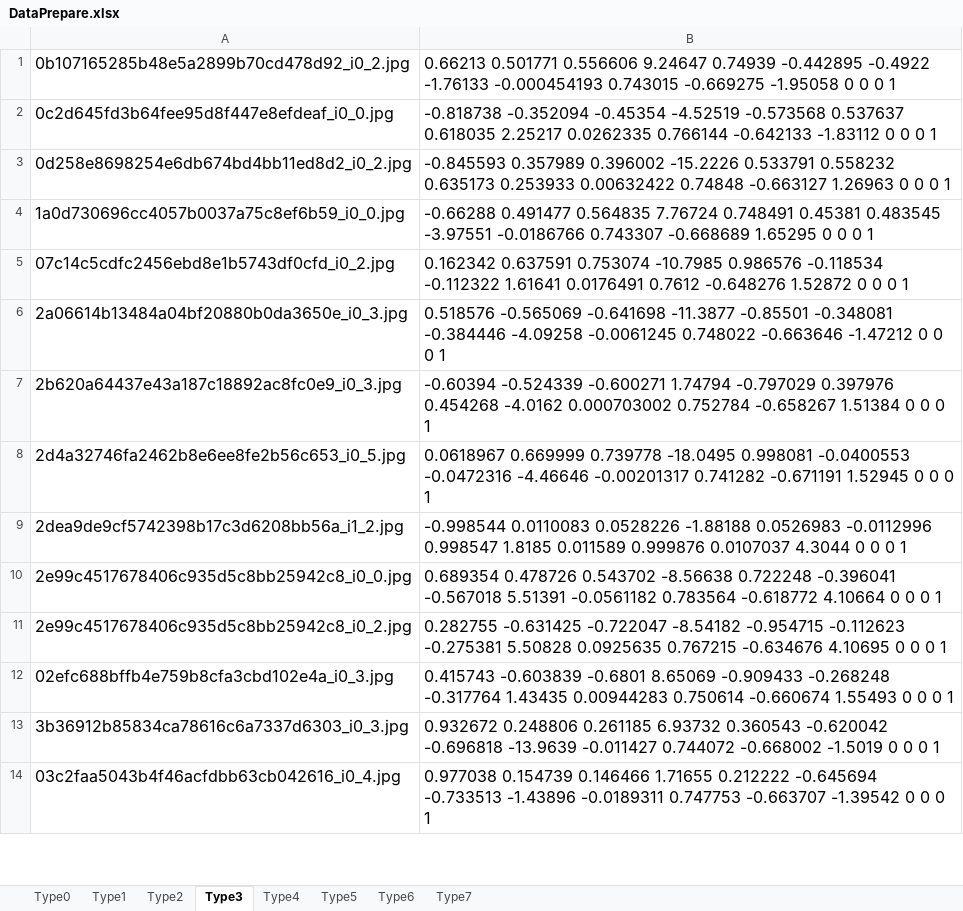
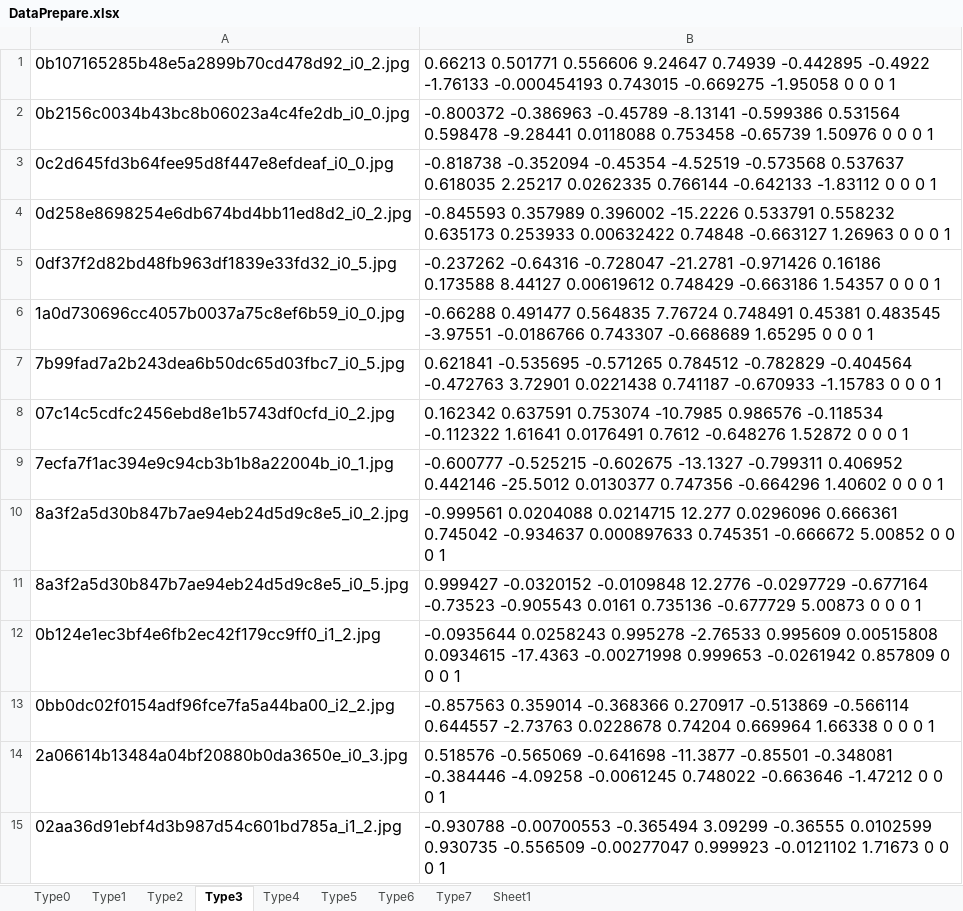
Before and after one commit to XiaoweiChenOSU/PnL-IOC, an Excel workbook: PnL-IOC/DataPrepare.xlsx, sheet Type3, drawn as a sheet; only a part is shown; the shorter side is filled out with more unchanged rows; values as stored, in another font and other column widths than the file's, no borders; the diff covers the shown part only; the diff names each change by its address in the sheet, - before the commit and + after, or states it on an @@ line.

```diff
--- a/PnL-IOC/DataPrepare.xlsx (sheet Type3)
+++ b/PnL-IOC/DataPrepare.xlsx (sheet Type3)
+sheet tab: Sheet1
+row 2: 0b2156c0034b43bc8b06023a4c4fe2db_i0_0.jpg | -0.800372 -0.386963 -0.45789 -8.13141 -0.599386 0.531564 0.598478 -9.28441 0.0118088 0.753458 -0.65739 1.50976 0 0 0 1
+row 5: 0df37f2d82bd48fb963df1839e33fd32_i0_5.jpg | -0.237262 -0.64316 -0.728047 -21.2781 -0.971426 0.16186 0.173588 8.44127 0.00619612 0.748429 -0.663186 1.54357 0 0 0 1
+row 7: 7b99fad7a2b243dea6b50dc65d03fbc7_i0_5.jpg | 0.621841 -0.535695 -0.571265 0.784512 -0.782829 -0.404564 -0.472763 3.72901 0.0221438 0.741187 -0.670933 -1.15783 0 0 0 1
+row 9: 7ecfa7f1ac394e9c94cb3b1b8a22004b_i0_1.jpg | -0.600777 -0.525215 -0.602675 -13.1327 -0.799311 0.406952 0.442146 -25.5012 0.0130377 0.747356 -0.664296 1.40602 0 0 0 1
+row 10: 8a3f2a5d30b847b7ae94eb24d5d9c8e5_i0_2.jpg | -0.999561 0.0204088 0.0214715 12.277 0.0296096 0.666361 0.745042 -0.934637 0.000897633 0.745351 -0.666672 5.00852 0 0 0 1
+row 11: 8a3f2a5d30b847b7ae94eb24d5d9c8e5_i0_5.jpg | 0.999427 -0.0320152 -0.0109848 12.2776 -0.0297729 -0.677164 -0.73523 -0.905543 0.0161 0.735136 -0.677729 5.00873 0 0 0 1
+row 12: 0b124e1ec3bf4e6fb2ec42f179cc9ff0_i1_2.jpg | -0.0935644 0.0258243 0.995278 -2.76533 0.995609 0.00515808 0.0934615 -17.4363 -0.00271998 0.999653 -0.0261942 0.857809 0 0 0 1
+row 13: 0bb0dc02f0154adf96fce7fa5a44ba00_i2_2.jpg | -0.857563 0.359014 -0.368366 0.270917 -0.513869 -0.566114 0.644557 -2.73763 0.0228678 0.74204 0.669964 1.66338 0 0 0 1
+row 15: 02aa36d91ebf4d3b987d54c601bd785a_i1_2.jpg | -0.930788 -0.00700553 -0.365494 3.09299 -0.36555 0.0102599 0.930735 -0.556509 -0.00277047 0.999923 -0.0121102 1.71673 0 0 0 1
```
Also changed, not shown: 61 added rows, 12 removed rows and 4 edited cells elsewhere in this sheet, sheet Type6, sheet Type0, sheet Type2, sheet Type4, sheet Type7, sheet Type5, 1 more sheet, 41 other files.
